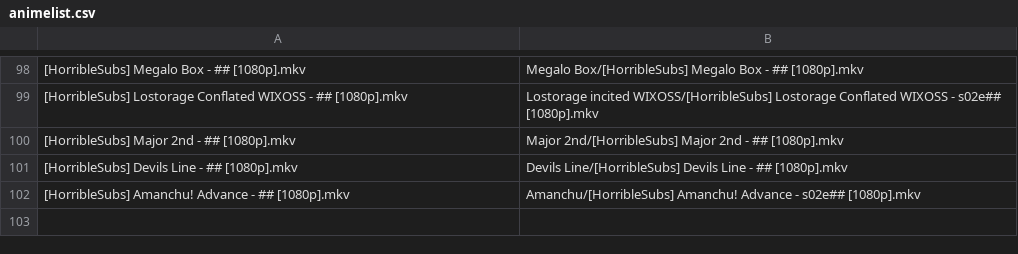
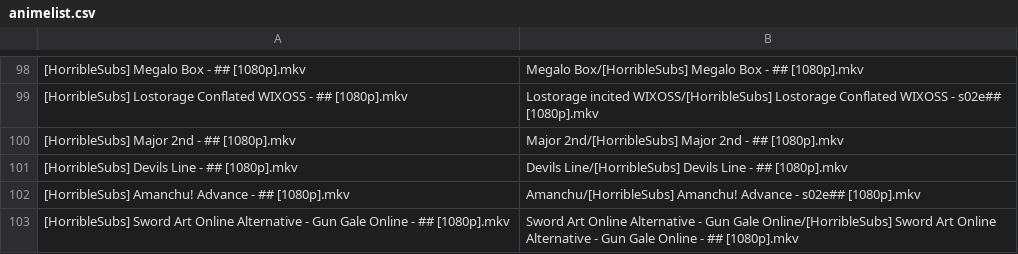
Before and after one commit to SlyBlueFox/tardis, a CSV file: animelist.csv, drawn as a sheet; only a part is shown, gaps mark what is left out; the diff names each change by its address in the sheet, - before the commit and + after, or states it on an @@ line.

Commit message:
Update animelist.csv

```diff
--- a/animelist.csv
+++ b/animelist.csv
+row 103: [HorribleSubs] Sword Art Online Alternative - Gun Gale Online - ## [1080p].mkv | Sword Art Online Alternative - Gun Gale Online/[HorribleSubs] Sword Art Online Alternative - Gun Gale Online - ## [1080p].mkv
```
